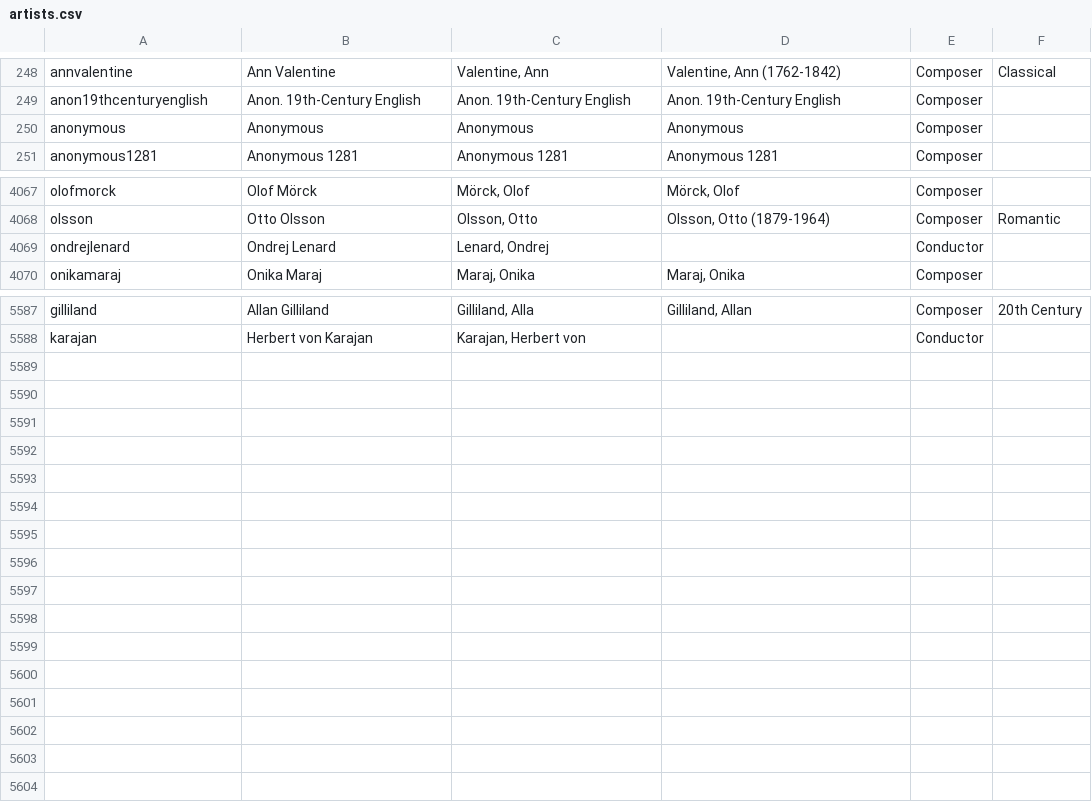
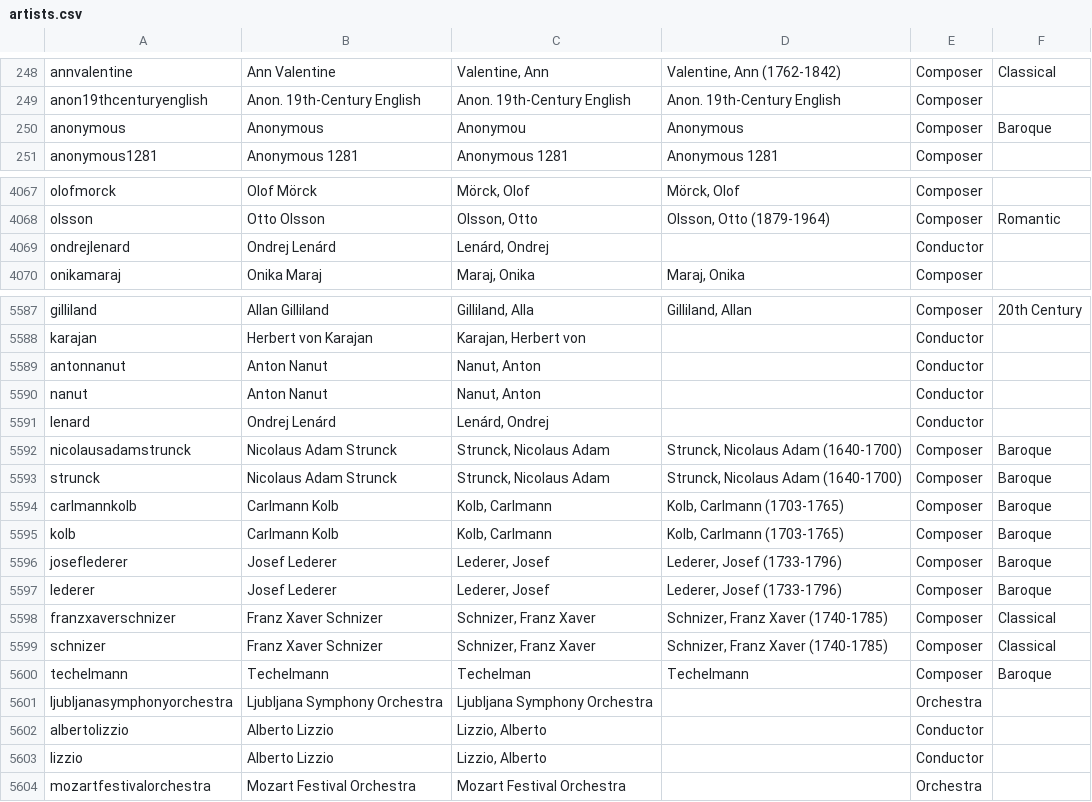
Before and after one commit to dpetit12345/classical_fixes, a CSV file: artists.csv, drawn as a sheet; only a part is shown, gaps mark what is left out.

Commit message:
Local changes

```diff
--- a/artists.csv
+++ b/artists.csv
@@ -249,3 +249,3 @@ annvalentine|Ann Valentine|Valentine, Ann|Valentine, Ann (1762-1842)|Composer|Cl
 anon19thcenturyenglish|Anon. 19th-Century English|Anon. 19th-Century English|Anon. 19th-Century English|Composer|
-anonymous|Anonymous|Anonymous|Anonymous|Composer|
+anonymous|Anonymous|Anonymou|Anonymous|Composer|Baroque
 anonymous1281|Anonymous 1281|Anonymous 1281|Anonymous 1281|Composer|
@@ -4068,3 +4068,3 @@ olofmorck|Olof Mörck|Mörck, Olof|Mörck, Olof|Composer|
 olsson|Otto Olsson|Olsson, Otto|Olsson, Otto (1879-1964)|Composer|Romantic
-ondrejlenard|Ondrej Lenard|Lenard, Ondrej||Conductor|
+ondrejlenard|Ondrej Lenárd|Lenárd, Ondrej||Conductor|
 onikamaraj|Onika Maraj|Maraj, Onika|Maraj, Onika|Composer|
@@ -5588 +5588,17 @@ gilliland|Allan Gilliland|Gilliland, Alla|Gilliland, Allan|Composer|20th Century
 karajan|Herbert von Karajan|Karajan, Herbert von||Conductor|
+antonnanut|Anton Nanut|Nanut, Anton||Conductor|
+nanut|Anton Nanut|Nanut, Anton||Conductor|
+lenard|Ondrej Lenárd|Lenárd, Ondrej||Conductor|
+nicolausadamstrunck|Nicolaus Adam Strunck|Strunck, Nicolaus Adam|Strunck, Nicolaus Adam (1640-1700)|Composer|Baroque
+strunck|Nicolaus Adam Strunck|Strunck, Nicolaus Adam|Strunck, Nicolaus Adam (1640-1700)|Composer|Baroque
+carlmannkolb|Carlmann Kolb|Kolb, Carlmann|Kolb, Carlmann (1703-1765)|Composer|Baroque
+kolb|Carlmann Kolb|Kolb, Carlmann|Kolb, Carlmann (1703-1765)|Composer|Baroque
+joseflederer|Josef Lederer|Lederer, Josef|Lederer, Josef (1733-1796)|Composer|Baroque
+lederer|Josef Lederer|Lederer, Josef|Lederer, Josef (1733-1796)|Composer|Baroque
+franzxaverschnizer|Franz Xaver Schnizer|Schnizer, Franz Xaver|Schnizer, Franz Xaver (1740-1785)|Composer|Classical
+schnizer|Franz Xaver Schnizer|Schnizer, Franz Xaver|Schnizer, Franz Xaver (1740-1785)|Composer|Classical
+techelmann|Techelmann|Techelman|Techelmann|Composer|Baroque
+ljubljanasymphonyorchestra|Ljubljana Symphony Orchestra|Ljubljana Symphony Orchestra||Orchestra|
+albertolizzio|Alberto Lizzio|Lizzio, Alberto||Conductor|
+lizzio|Alberto Lizzio|Lizzio, Alberto||Conductor|
+mozartfestivalorchestra|Mozart Festival Orchestra|Mozart Festival Orchestra||Orchestra|
```
